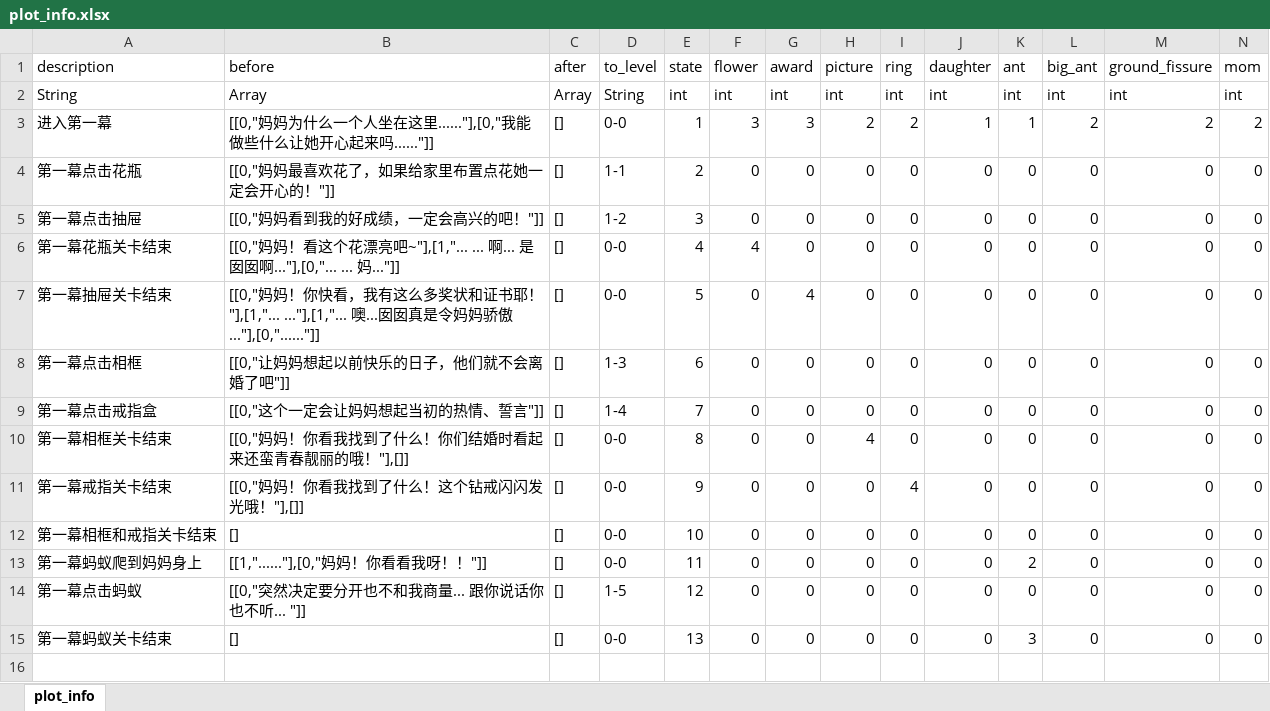
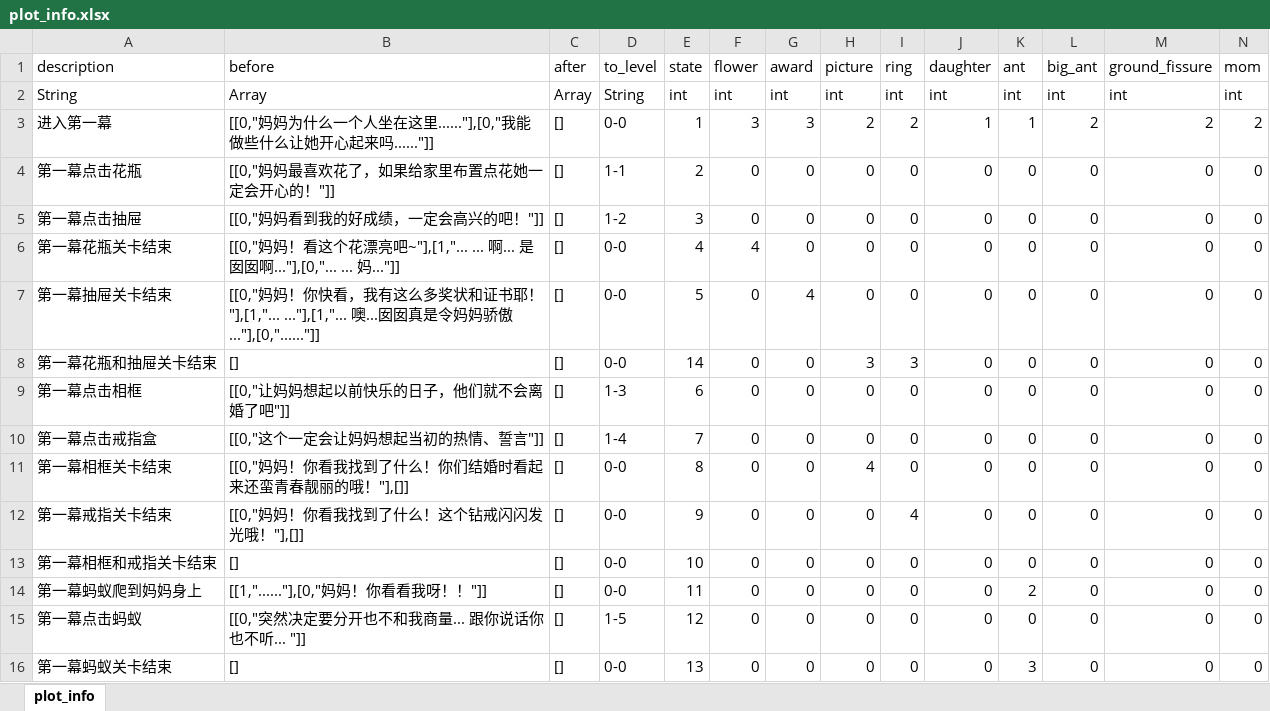
Before and after one commit to vmjcv/sunset, an Excel workbook: game/data/excel/plot_info.xlsx, sheet plot_info, drawn as a sheet; only a part is shown; values as stored, in another font and other column widths than the file's, no borders; rows hold the shown columns only; the diff names each change by its address in the sheet, - before the commit and + after, or states it on an @@ line.

```diff
--- a/game/data/excel/plot_info.xlsx (sheet plot_info)
+++ b/game/data/excel/plot_info.xlsx (sheet plot_info)
+row 8: 第一幕花瓶和抽屉关卡结束 | [] | [] | 0-0 | 14 | 0 | 0 | 3 | 3 | 0 | 0 | 0 | 0 | 0
```
Also changed, not shown: game/data/excel/result_info.xlsx, 9 other files.
